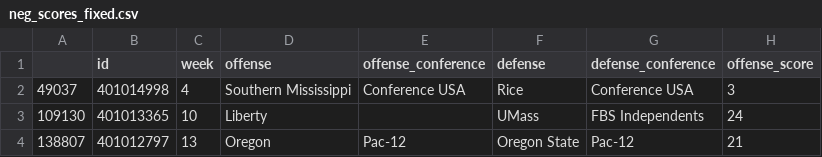
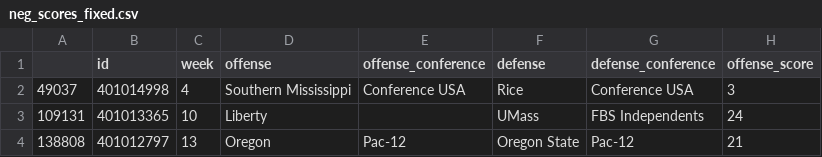
Before and after one commit to likethebourbon/cfb-model, a CSV file: data/interim/errors/neg_scores_fixed.csv, drawn as a sheet; only a part is shown; the diff names each change by its address in the sheet, - before the commit and + after, or states it on an @@ line.

```diff
--- a/data/interim/errors/neg_scores_fixed.csv
+++ b/data/interim/errors/neg_scores_fixed.csv
-A3: 109130
+A3: 109131
-A4: 138807
+A4: 138808
```
Also changed, not shown: data/interim/errors/impossible_yards_fixed.csv, 20 other files.
